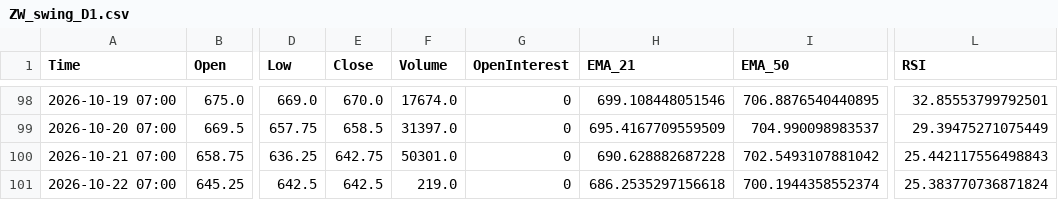
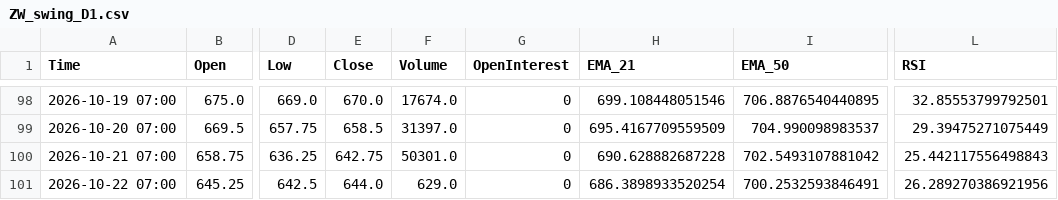
Before and after one commit to Thang-Cbot/dashboard, a CSV file: Data/output/ZW_swing_D1.csv, drawn as a sheet; only a part is shown, gaps mark what is left out; the diff names each change by its address in the sheet, - before the commit and + after, or states it on an @@ line.

```diff
--- a/Data/output/ZW_swing_D1.csv
+++ b/Data/output/ZW_swing_D1.csv
-E101 (Close): 642.5
+E101 (Close): 644.0
-F101 (Volume): 219.0
+F101 (Volume): 629.0
-H101 (EMA_21): 686.2535297156618
+H101 (EMA_21): 686.3898933520254
-I101 (EMA_50): 700.1944358552374
+I101 (EMA_50): 700.2532593846491
-L101 (RSI): 25.383770736871824
+L101 (RSI): 26.289270386921956
```
Also changed, not shown: 7 other files.
